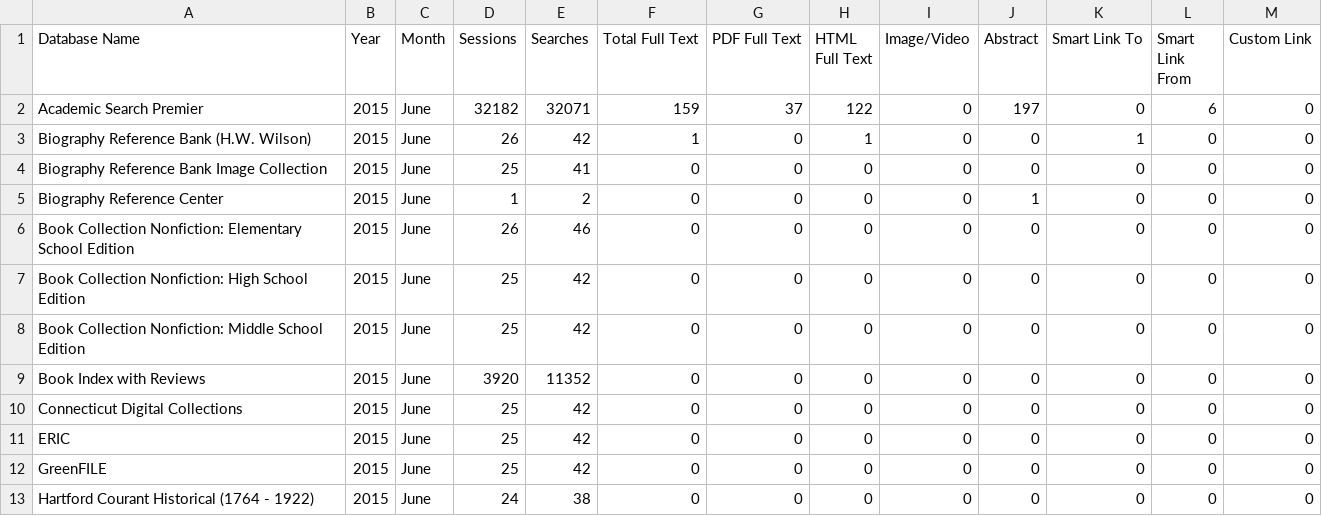
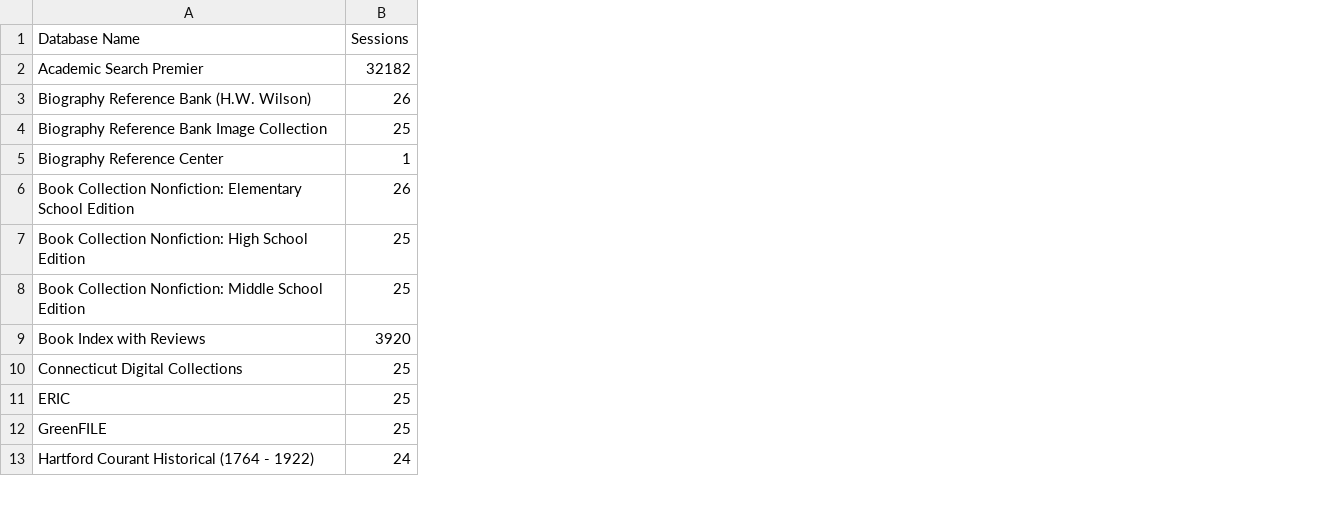
Before and after one commit to LibraryMax/LibraryMax.github.io, a CSV file: data.csv, drawn as a sheet; only a part is shown; the diff names each change by its address in the sheet, - before the commit and + after, or states it on an @@ line.

```diff
--- a/data.csv
+++ b/data.csv
-column B (Year), rows 2-13: all 2015
-column C (Month), rows 2-13: all June
-column E (Searches), rows 2-13: 32071 | 42 | 41 | 2 | 46 | 42 | 42 | 11352 | 42 | 42 | 42 | 38
-column F (Total Full Text), rows 2-13: 159 | 1 | 0 | 0 | 0 | 0 | 0 | 0 | 0 | 0 | 0 | 0
-column G (PDF Full Text), rows 2-13: 37 | 0 | 0 | 0 | 0 | 0 | 0 | 0 | 0 | 0 | 0 | 0
-column H (HTML Full Text), rows 2-13: 122 | 1 | 0 | 0 | 0 | 0 | 0 | 0 | 0 | 0 | 0 | 0
-column I (Image/Video), rows 2-13: all 0
-column J (Abstract), rows 2-13: 197 | 0 | 0 | 1 | 0 | 0 | 0 | 0 | 0 | 0 | 0 | 0
-column K (Smart Link To), rows 2-13: 0 | 1 | 0 | 0 | 0 | 0 | 0 | 0 | 0 | 0 | 0 | 0
-column L (Smart Link From), rows 2-13: 6 | 0 | 0 | 0 | 0 | 0 | 0 | 0 | 0 | 0 | 0 | 0
-column M (Custom Link), rows 2-13: all 0
```
Also changed, not shown: 1 other file.
